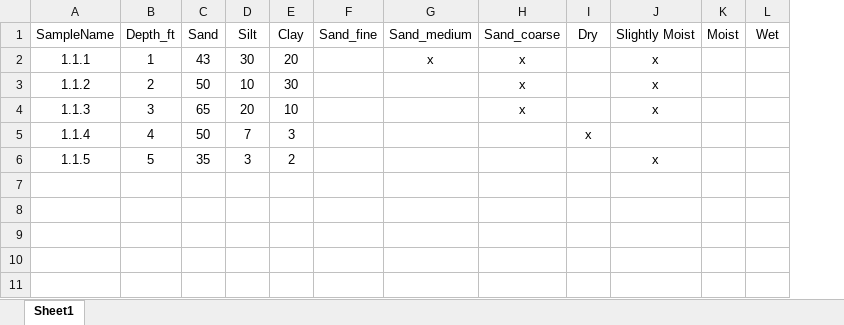
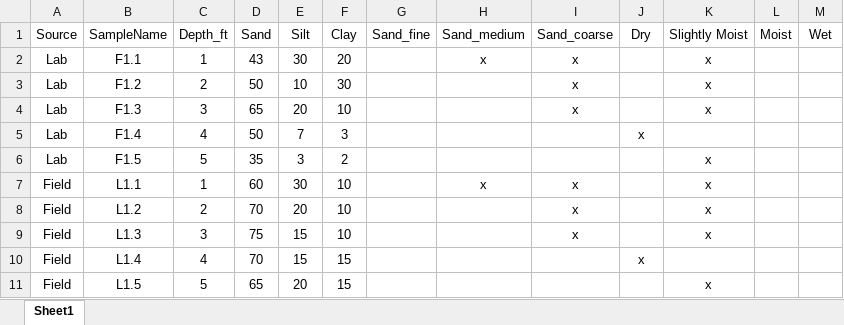
Before and after one commit to HWRS564-hydrogeologic-analysis/hwrs564b_course_materials_JessicaCarvalho007, an Excel workbook: Homework/4_Measurements/USDA Soil Texture/Sample 1.1.xlsx, sheet Sheet1, drawn as a sheet; values as stored, in another font and other column widths than the file's, no borders; addresses are those after the commit; the diff names each change by its address in the sheet, - before the commit and + after, or states it on an @@ line.

```diff
--- a/Homework/4_Measurements/USDA Soil Texture/Sample 1.1.xlsx (sheet Sheet1)
+++ b/Homework/4_Measurements/USDA Soil Texture/Sample 1.1.xlsx (sheet Sheet1)
+column A (Source), rows 2-6: all Lab
-B2 (SampleName): 1.1.1
+B2 (SampleName): F1.1
-B3 (SampleName): 1.1.2
+B3 (SampleName): F1.2
-B4 (SampleName): 1.1.3
+B4 (SampleName): F1.3
-B5 (SampleName): 1.1.4
+B5 (SampleName): F1.4
-B6 (SampleName): 1.1.5
+B6 (SampleName): F1.5
+row 7: Field | L1.1 | 1 | 60 | 30 | 10 |  | x | x |  | x
+row 8: Field | L1.2 | 2 | 70 | 20 | 10 |  |  | x |  | x
+row 9: Field | L1.3 | 3 | 75 | 15 | 10 |  |  | x |  | x
+row 10: Field | L1.4 | 4 | 70 | 15 | 15 |  |  |  | x
+row 11: Field | L1.5 | 5 | 65 | 20 | 15 |  |  |  |  | x
```
Also changed, not shown: 17 other files.
